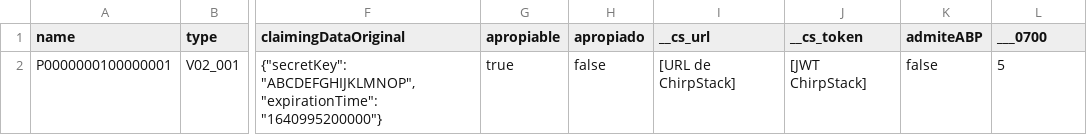
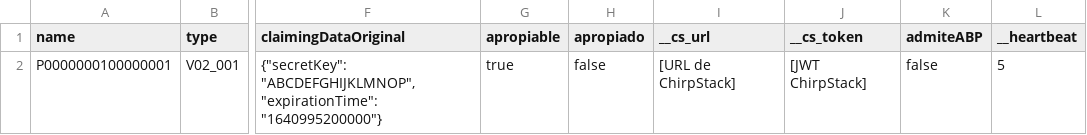
Before and after one commit to IoTopenTech/myIoTopenTech, a CSV file: bulk_provisioning/bulk_example_V02_001.csv, drawn as a sheet; only a part is shown, gaps mark what is left out; the diff names each change by its address in the sheet, - before the commit and + after, or states it on an @@ line.

Commit message:
Update bulk_example_V02_001.csv

```diff
--- a/bulk_provisioning/bulk_example_V02_001.csv
+++ b/bulk_provisioning/bulk_example_V02_001.csv
-L1: ___0700
+L1: __heartbeat
```
